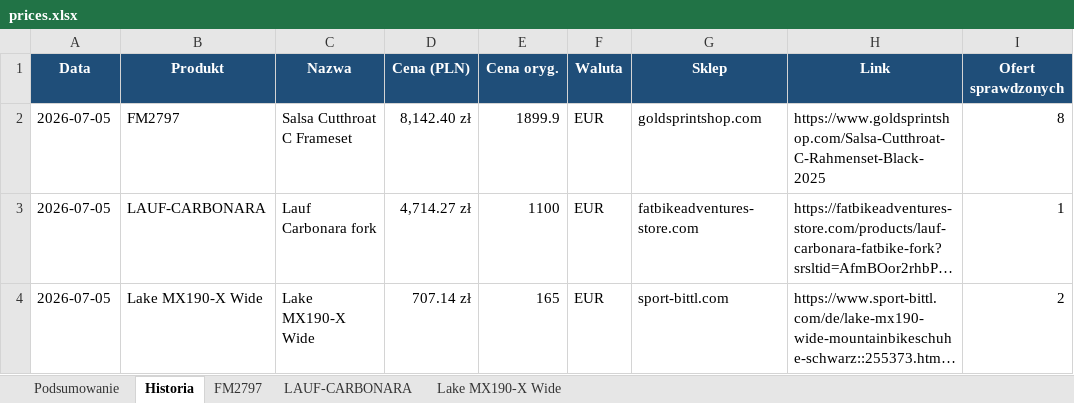
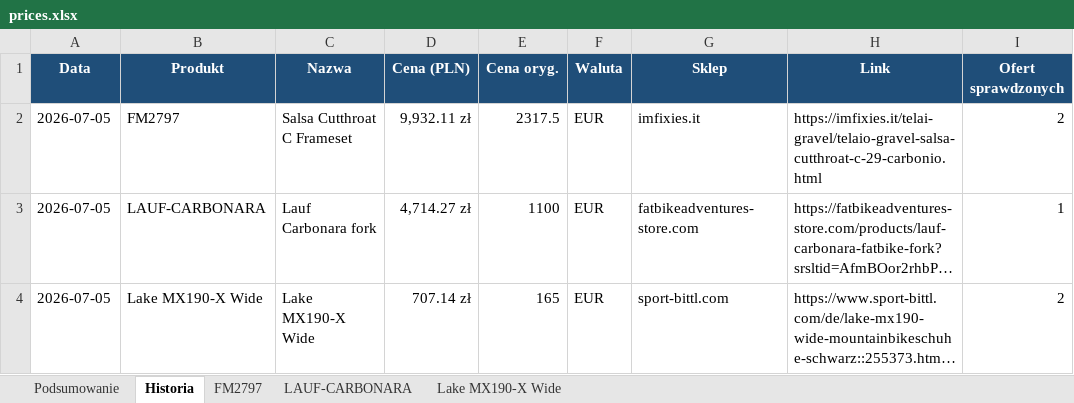
Before and after one commit to Wotjek/PriceChecker, an Excel workbook: output/prices.xlsx, sheet Historia, drawn as a sheet; long unchanged cells end in …; values as stored, in another font and other column widths than the file's, no borders; the diff names each change by its address in the sheet, - before the commit and + after, or states it on an @@ line.

```diff
--- a/output/prices.xlsx (sheet Historia)
+++ b/output/prices.xlsx (sheet Historia)
-D2 (Cena (PLN)): 8,142.40 zł
+D2 (Cena (PLN)): 9,932.11 zł
-E2 (Cena oryg.): 1899.9
+E2 (Cena oryg.): 2317.5
-G2 (Sklep): goldsprintshop.com
+G2 (Sklep): imfixies.it
-H2 (Link): https://www.goldsprintshop.com/Salsa-Cutthroat-C-Rahmenset-Black-2025
+H2 (Link): https://imfixies.it/telai-gravel/telaio-gravel-salsa-cutthroat-c-29-carbonio.html
-I2 (Ofert sprawdzonych): 8
+I2 (Ofert sprawdzonych): 2
```
Also changed, not shown: sheet Podsumowanie, sheet FM2797, 4 other files.
